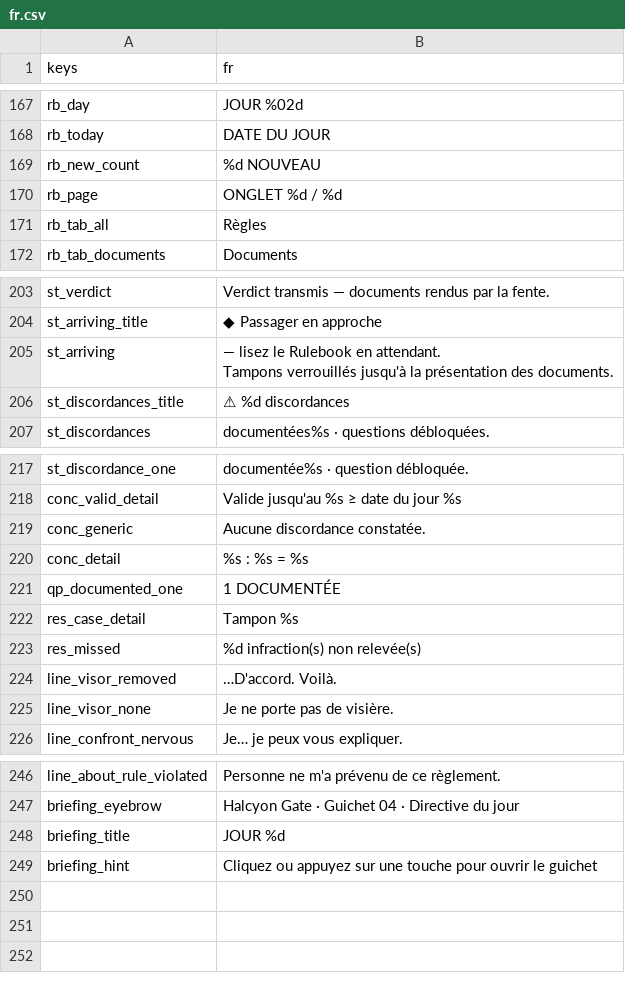
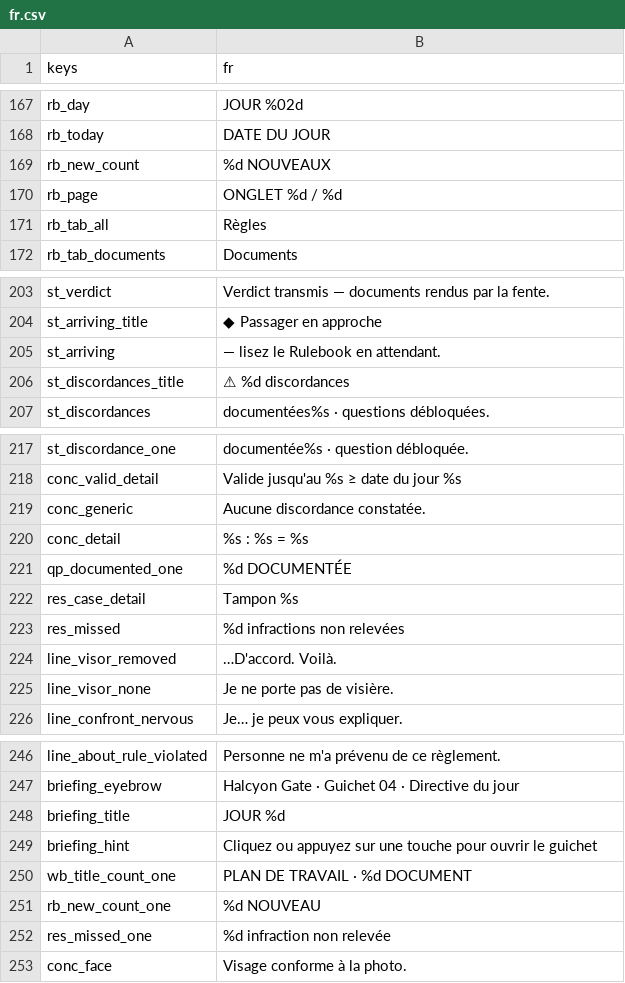
Before and after one commit to fs0ciety7000/clearance, a CSV file: data/i18n/fr.csv, drawn as a sheet; only a part is shown, gaps mark what is left out.

```diff
--- a/data/i18n/fr.csv
+++ b/data/i18n/fr.csv
@@ -168,3 +168,3 @@ rb_day,JOUR %02d
 rb_today,DATE DU JOUR
-rb_new_count,%d NOUVEAU
+rb_new_count,%d NOUVEAUX
 rb_page,ONGLET %d / %d
@@ -204,4 +204,3 @@ st_verdict,Verdict transmis — documents rendus par la fente.
 st_arriving_title,◆ Passager en approche
-st_arriving," — lisez le Rulebook en attendant.
-Tampons verrouillés jusqu'à la présentation des documents."
+st_arriving, — lisez le Rulebook en attendant.
 st_discordances_title,⚠ %d discordances
@@ -221,5 +220,5 @@ conc_generic,Aucune discordance constatée.
 conc_detail,%s : %s = %s
-qp_documented_one,1 DOCUMENTÉE
+qp_documented_one,%d DOCUMENTÉE
 res_case_detail,Tampon %s
-res_missed,%d infraction(s) non relevée(s)
+res_missed,%d infractions non relevées
 line_visor_removed,…D'accord. Voilà.
@@ -250 +249,5 @@ briefing_title,JOUR %d
 briefing_hint,Cliquez ou appuyez sur une touche pour ouvrir le guichet
+wb_title_count_one,PLAN DE TRAVAIL · %d DOCUMENT
+rb_new_count_one,%d NOUVEAU
+res_missed_one,%d infraction non relevée
+conc_face,Visage conforme à la photo.
```
Also changed, not shown: 20 other files.
